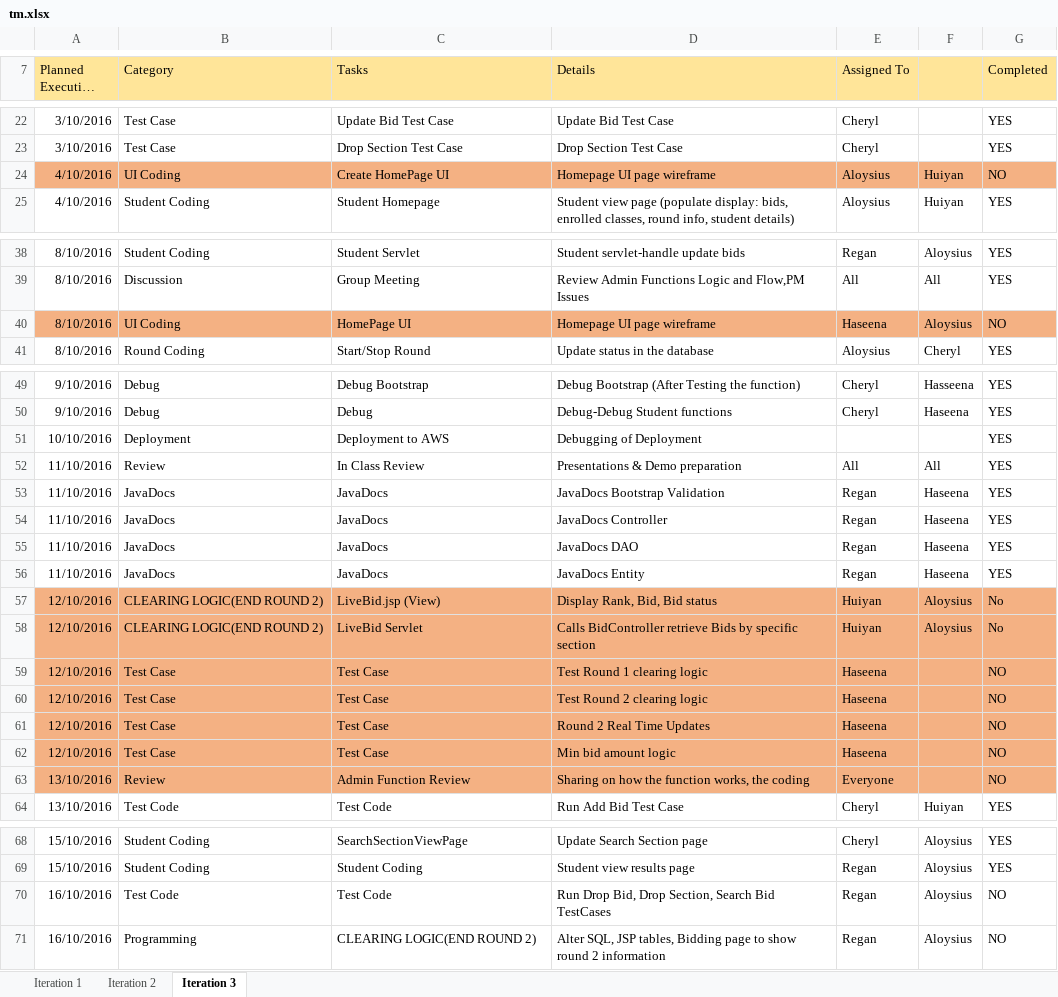
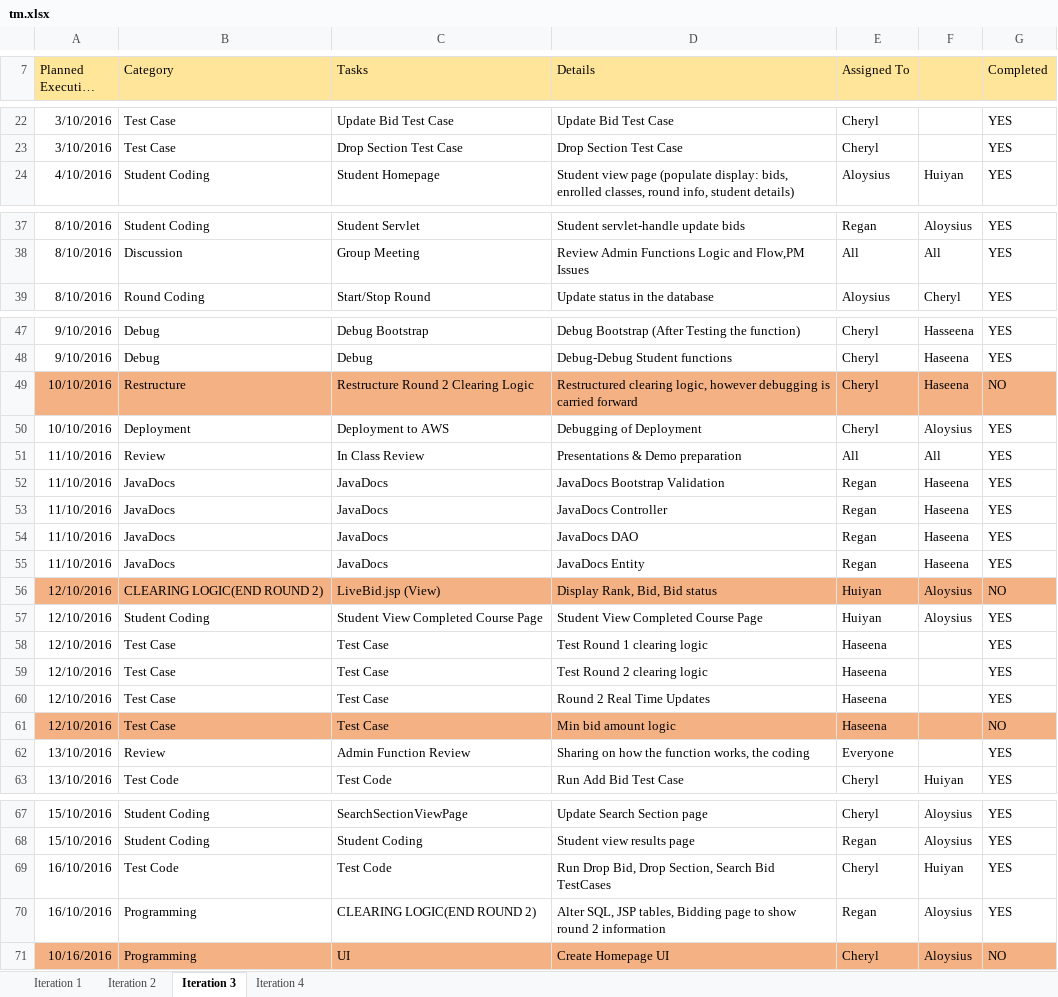
Before and after one commit to sickle5stone/BiddingSystem, an Excel workbook: metrics/tm.xlsx, sheet Iteration 3, drawn as a sheet; only a part is shown, gaps mark what is left out; long unchanged cells end in …; values as stored, in another font and other column widths than the file's, no borders; removed rows and columns are numbered as before the commit, all else as after; the diff covers the shown part only; the diff names each change by its address in the sheet, - before the commit and + after, or states it on an @@ line.

```diff
--- a/metrics/tm.xlsx (sheet Iteration 3)
+++ b/metrics/tm.xlsx (sheet Iteration 3)
+sheet tab: Iteration 4
-row 24: 4/10/2016 | UI Coding | Create HomePage UI | Homepage UI page wireframe | Aloysius | Huiyan | NO
-row 40: 8/10/2016 | UI Coding | HomePage UI | Homepage UI page wireframe | Haseena | Aloysius | NO
+row 49: 10/10/2016 | Restructure | Restructure Round 2 Clearing Logic | Restructured clearing logic, however debugging is carried forward | Cheryl | Haseena | NO
-E50 (Assigned To): (empty)
+E50 (Assigned To): Cheryl
-F50: (empty)
+F50: Aloysius
-G56 (Completed): No
+G56 (Completed): NO
-A57:G60 fill: #F4B183
+A57:G60 fill: none
-B57 (Category): CLEARING LOGIC(END ROUND 2)
+B57 (Category): Student Coding
-C57 (Tasks): LiveBid Servlet
+C57 (Tasks): Student View Completed Course Page
-D57 (Details): Calls BidController retrieve Bids by specific section
+D57 (Details): Student View Completed Course Page
-G57 (Completed): No
+G57 (Completed): YES
-G58:G60 (Completed): NO
+G58:G60 (Completed): YES
-A62:G62 fill: #F4B183
+A62:G62 fill: none
-G62 (Completed): NO
+G62 (Completed): YES
-E69 (Assigned To): Regan
+E69 (Assigned To): Cheryl
-F69: Aloysius
+F69: Huiyan
-G69:G70 (Completed): NO
+G69:G70 (Completed): YES
+row 71: 10/16/2016 | Programming | UI | Create Homepage UI | Cheryl | Aloysius | NO
```
Also changed, not shown: 5 edited cells elsewhere in this sheet, metrics/bm.xlsx, metrics/ppm.xlsx, 54 other files.
